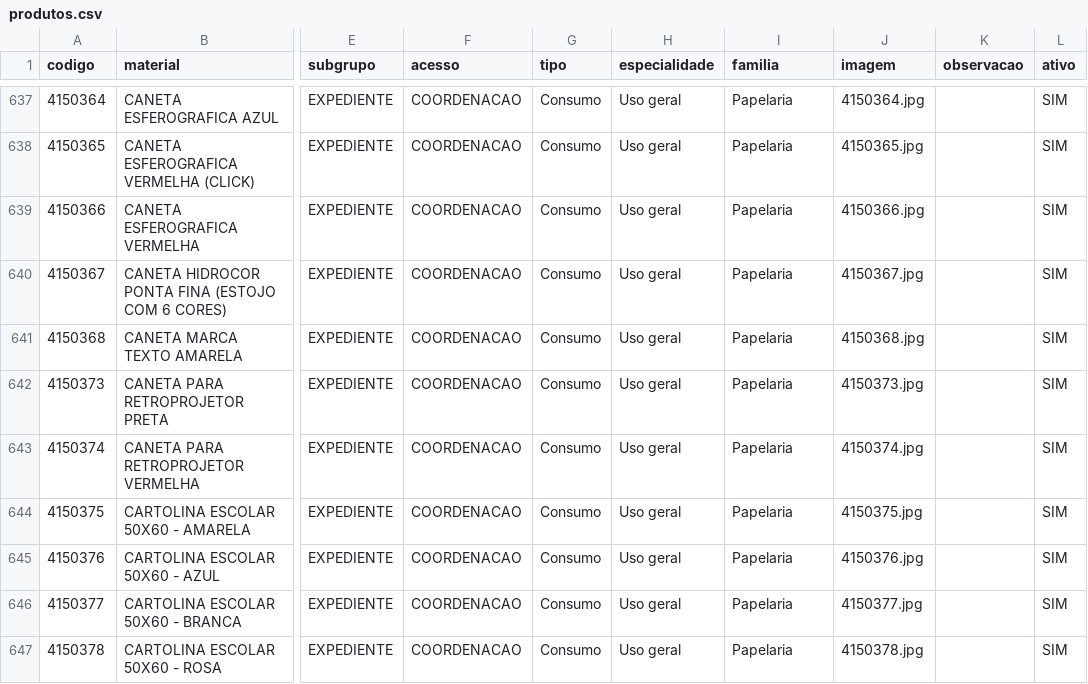
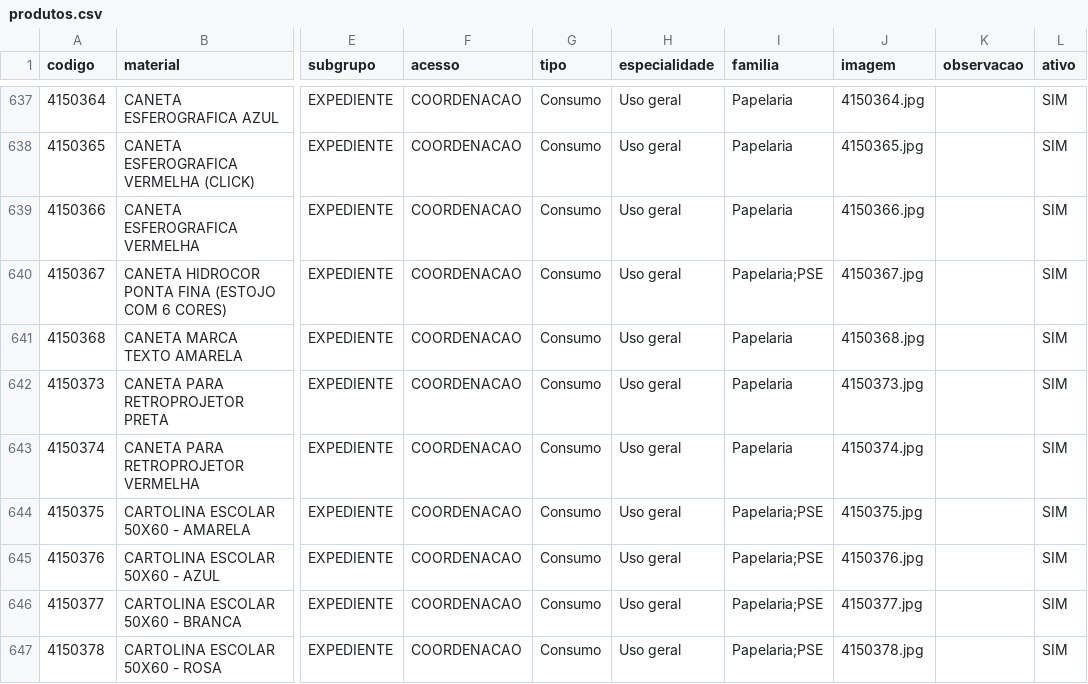
Before and after one commit to csmonteserrat/guiailustrado, a CSV file: produtos.csv, drawn as a sheet; only a part is shown, gaps mark what is left out; the diff covers the shown part only; the diff names each change by its address in the sheet, - before the commit and + after, or states it on an @@ line.

Commit message:
Add files via upload

```diff
--- a/produtos.csv
+++ b/produtos.csv
-I640 (familia): Papelaria
+I640 (familia): Papelaria;PSE
-I644:I647 (familia): Papelaria
+I644:I647 (familia): Papelaria;PSE
```
Also changed, not shown: 26 edited cells elsewhere in this file.
